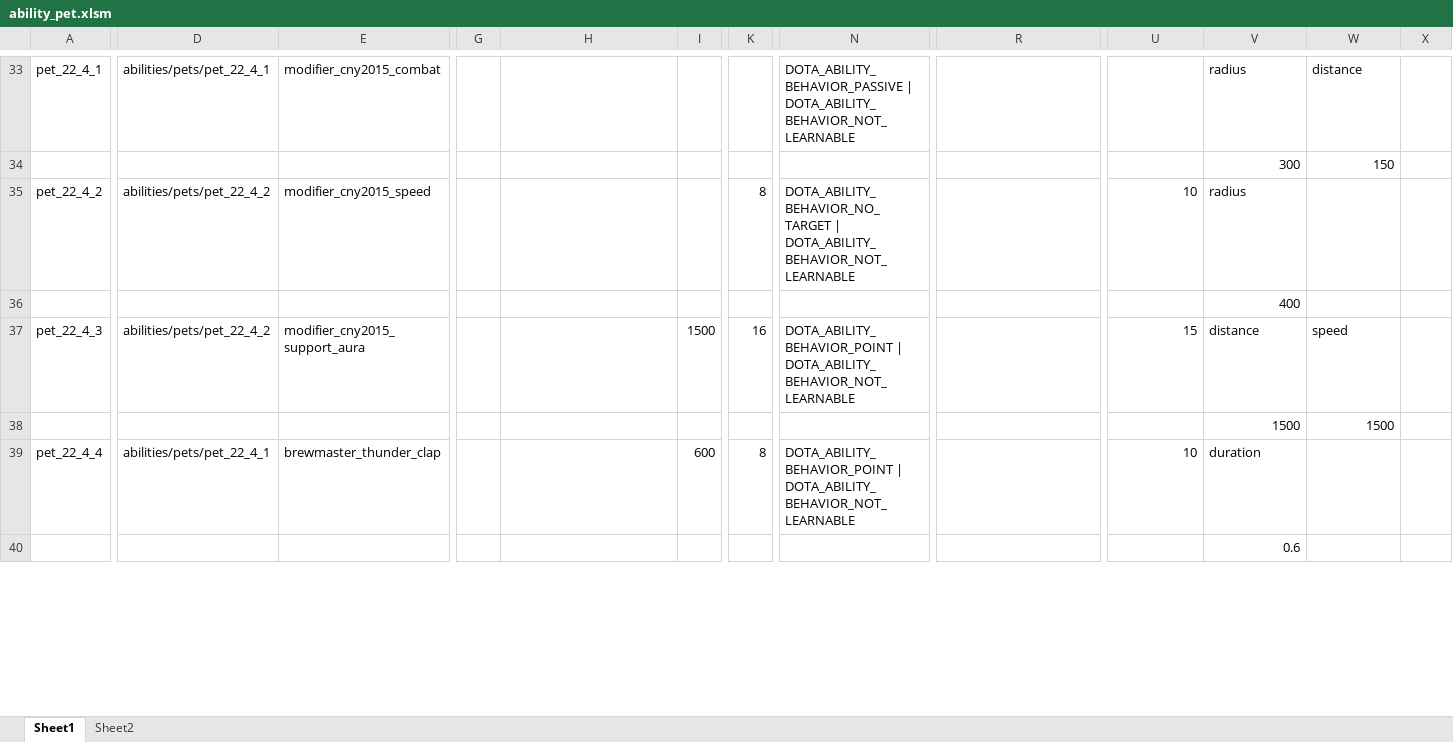
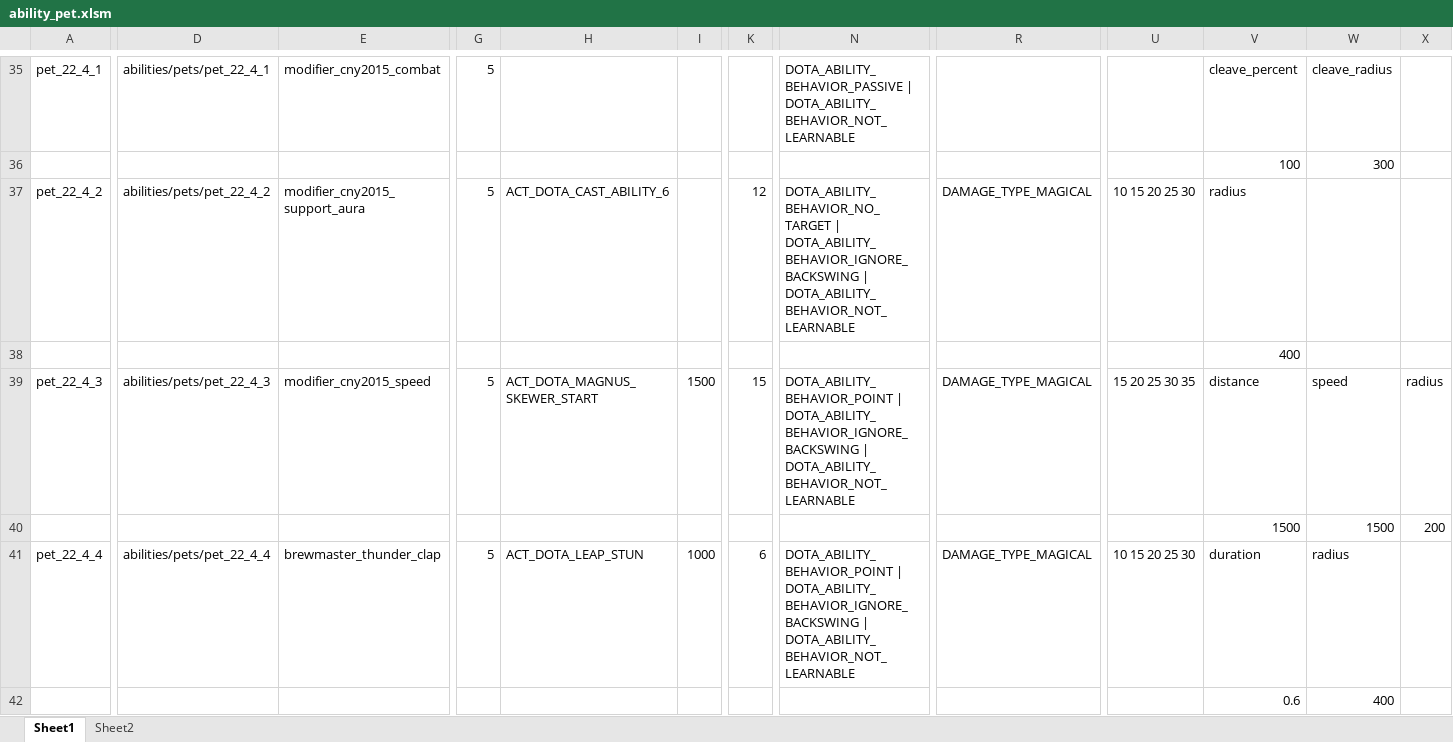
Before and after one commit to BigCiba/GuardingAthena, an Excel workbook: design/3.kv配置表/abilities/ability_pet.xlsm, sheet Sheet1, drawn as a sheet; only a part is shown, gaps mark what is left out; values as stored, in another font and other column widths than the file's, no cell formats; conditional formats not drawn; removed rows and columns are numbered as before the commit, all else as after; rows hold the shown columns only; the diff covers the shown part only; the diff names each change by its address in the sheet, - before the commit and + after, or states it on an @@ line.

```diff
--- a/design/3.kv配置表/abilities/ability_pet.xlsm (sheet Sheet1)
+++ b/design/3.kv配置表/abilities/ability_pet.xlsm (sheet Sheet1)
-G35: (empty)
+G35: 5
-V35: radius
+V35: cleave_percent
-W35: distance
+W35: cleave_radius
-row 34:  |  |  |  |  |  |  |  |  |  | 300 | 150
+row 36:  |  |  |  |  |  |  |  |  |  | 100 | 300
-E37: modifier_cny2015_speed
+E37: modifier_cny2015_support_aura
-G37: (empty)
+G37: 5
-H37: (empty)
+H37: ACT_DOTA_CAST_ABILITY_6
-K37: 8
+K37: 12
-N37: DOTA_ABILITY_BEHAVIOR_NO_TARGET | DOTA_ABILITY_BEHAVIOR_NOT_LEARNABLE
+N37: DOTA_ABILITY_BEHAVIOR_NO_TARGET | DOTA_ABILITY_BEHAVIOR_IGNORE_BACKSWING | DOTA_ABILITY_BEHAVIOR_NOT_LEARNABLE
-R37: (empty)
+R37: DAMAGE_TYPE_MAGICAL
-U37: 10
+U37: 10 15 20 25 30
-D39: abilities/pets/pet_22_4_2
+D39: abilities/pets/pet_22_4_3
-E39: modifier_cny2015_support_aura
+E39: modifier_cny2015_speed
-G39: (empty)
+G39: 5
-H39: (empty)
+H39: ACT_DOTA_MAGNUS_SKEWER_START
-K39: 16
+K39: 15
-N39: DOTA_ABILITY_BEHAVIOR_POINT | DOTA_ABILITY_BEHAVIOR_NOT_LEARNABLE
+N39: DOTA_ABILITY_BEHAVIOR_POINT | DOTA_ABILITY_BEHAVIOR_IGNORE_BACKSWING | DOTA_ABILITY_BEHAVIOR_NOT_LEARNABLE
-R39: (empty)
+R39: DAMAGE_TYPE_MAGICAL
-U39: 15
+U39: 15 20 25 30 35
-X39: (empty)
+X39: radius
-X40: (empty)
+X40: 200
-D41: abilities/pets/pet_22_4_1
+D41: abilities/pets/pet_22_4_4
-G41: (empty)
+G41: 5
-H41: (empty)
+H41: ACT_DOTA_LEAP_STUN
-I41: 600
+I41: 1000
-K41: 8
+K41: 6
-N41: DOTA_ABILITY_BEHAVIOR_POINT | DOTA_ABILITY_BEHAVIOR_NOT_LEARNABLE
+N41: DOTA_ABILITY_BEHAVIOR_POINT | DOTA_ABILITY_BEHAVIOR_IGNORE_BACKSWING | DOTA_ABILITY_BEHAVIOR_NOT_LEARNABLE
-R41: (empty)
+R41: DAMAGE_TYPE_MAGICAL
-U41: 10
+U41: 10 15 20 25 30
-W41: (empty)
+W41: radius
-W42: (empty)
+W42: 400
```
Also changed, not shown: 30 added rows, 22 removed rows, 7 moved rows and 16 edited cells elsewhere in this sheet, sheet Sheet2, cell formats, formulas that keep their value, design/3.kv配置表/units/npc_pet.xlsm, 26 other files.
